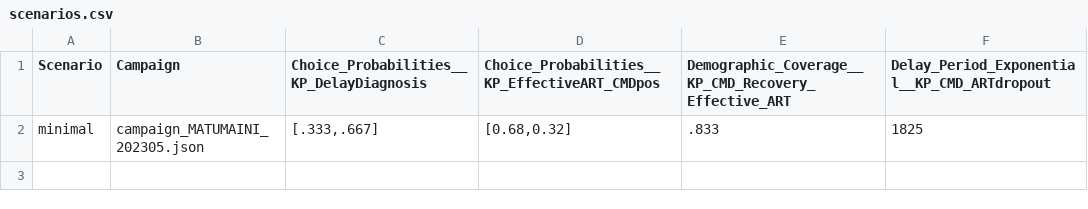
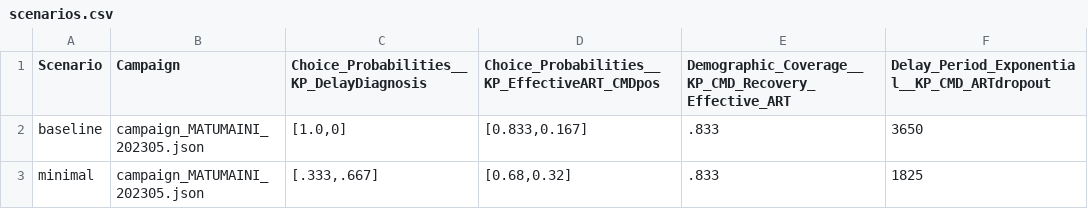
Before and after one commit to BershteynLab/MATUMAINI, a CSV file: 202301_Nyanza_MATUMAINI_MalariaOngoing/scenarios.csv, drawn as a sheet; the diff names each change by its address in the sheet, - before the commit and + after, or states it on an @@ line.

```diff
--- a/202301_Nyanza_MATUMAINI_MalariaOngoing/scenarios.csv
+++ b/202301_Nyanza_MATUMAINI_MalariaOngoing/scenarios.csv
+row 2: baseline | campaign_MATUMAINI_202305.json | [1.0,0] | [0.833,0.167] | .833 | 3650
```
Also changed, not shown: 202301_Nyanza_MATUMAINI_MalariaOngoing/scenarios_modular.csv, 2 other files.
